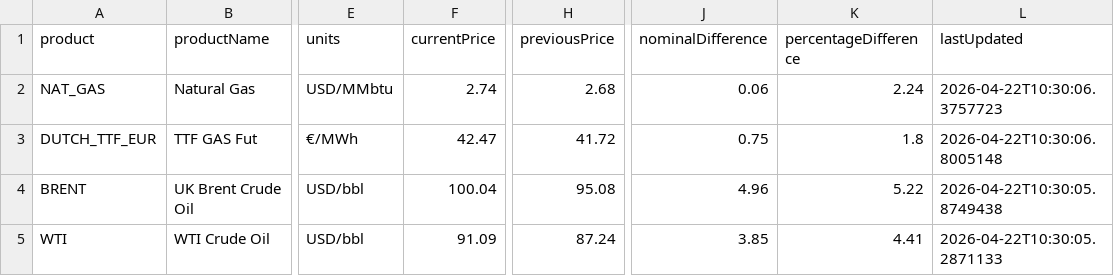
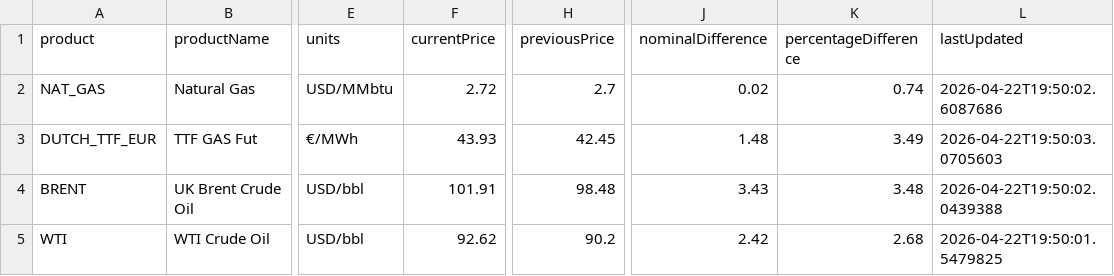
Before and after one commit to mpodeley/estado-del-sistema, a CSV file: public/data/megsa_benchmarks.csv, drawn as a sheet; only a part is shown, gaps mark what is left out; the diff names each change by its address in the sheet, - before the commit and + after, or states it on an @@ line.

```diff
--- a/public/data/megsa_benchmarks.csv
+++ b/public/data/megsa_benchmarks.csv
-F2 (currentPrice): 2.74
+F2 (currentPrice): 2.72
-H2 (previousPrice): 2.68
+H2 (previousPrice): 2.7
-J2 (nominalDifference): 0.06
+J2 (nominalDifference): 0.02
-K2 (percentageDifference): 2.24
+K2 (percentageDifference): 0.74
-L2 (lastUpdated): 2026-04-22T10:30:06.3757723
+L2 (lastUpdated): 2026-04-22T19:50:02.6087686
-F3 (currentPrice): 42.47
+F3 (currentPrice): 43.93
-H3 (previousPrice): 41.72
+H3 (previousPrice): 42.45
-J3 (nominalDifference): 0.75
+J3 (nominalDifference): 1.48
-K3 (percentageDifference): 1.8
+K3 (percentageDifference): 3.49
-L3 (lastUpdated): 2026-04-22T10:30:06.8005148
+L3 (lastUpdated): 2026-04-22T19:50:03.0705603
-F4 (currentPrice): 100.04
+F4 (currentPrice): 101.91
-H4 (previousPrice): 95.08
+H4 (previousPrice): 98.48
-J4 (nominalDifference): 4.96
+J4 (nominalDifference): 3.43
-K4 (percentageDifference): 5.22
+K4 (percentageDifference): 3.48
-L4 (lastUpdated): 2026-04-22T10:30:05.8749438
+L4 (lastUpdated): 2026-04-22T19:50:02.0439388
-F5 (currentPrice): 91.09
+F5 (currentPrice): 92.62
-H5 (previousPrice): 87.24
+H5 (previousPrice): 90.2
-J5 (nominalDifference): 3.85
+J5 (nominalDifference): 2.42
-K5 (percentageDifference): 4.41
+K5 (percentageDifference): 2.68
-L5 (lastUpdated): 2026-04-22T10:30:05.2871133
+L5 (lastUpdated): 2026-04-22T19:50:01.5479825
```
Also changed, not shown: public/data/megsa_fx.csv, public/data/weather_regions.csv, 15 other files.
